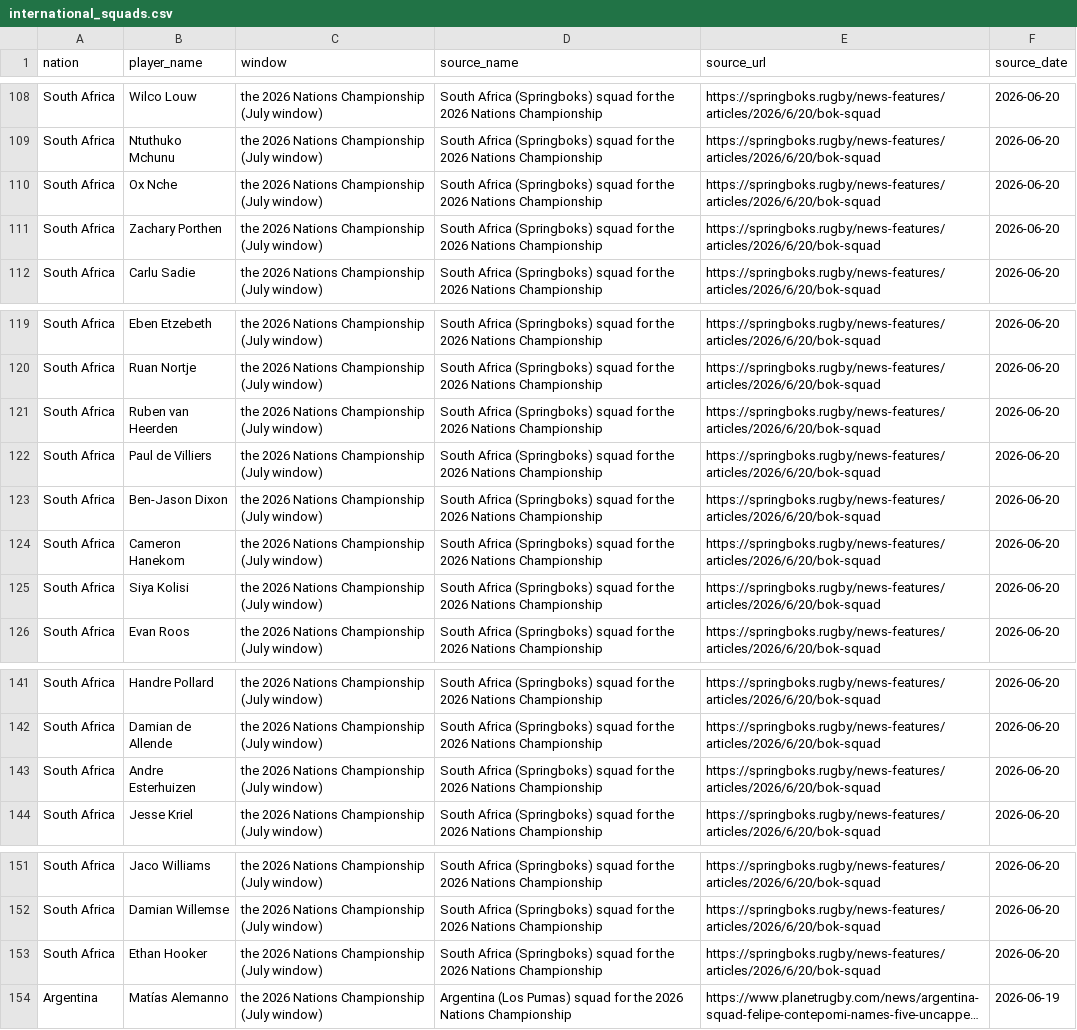
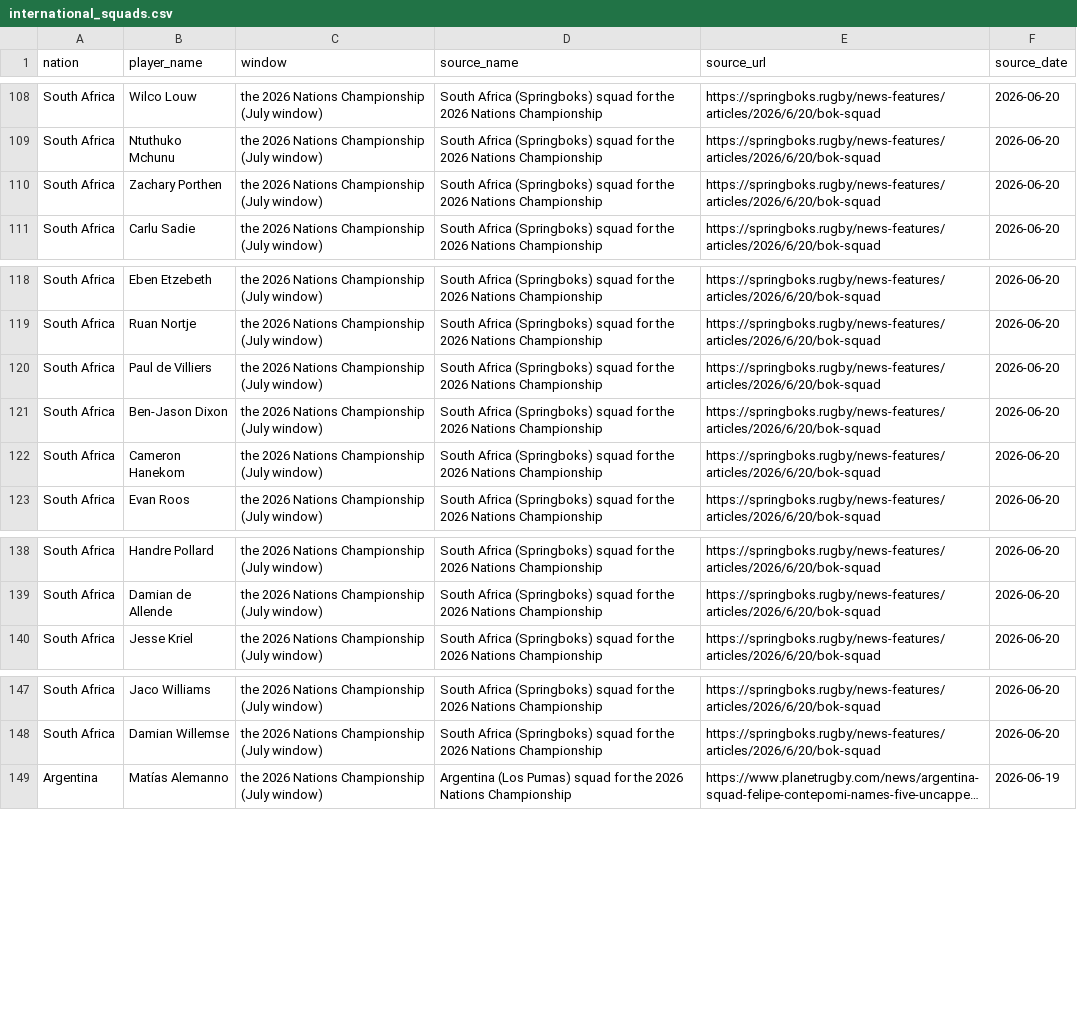
Before and after one commit to manderson180/fantasyrugby, a CSV file: injury/international_squads.csv, drawn as a sheet; only a part is shown, gaps mark what is left out; long unchanged cells end in …; the diff names each change by its address in the sheet, - before the commit and + after, or states it on an @@ line.

```diff
--- a/injury/international_squads.csv
+++ b/injury/international_squads.csv
-row 110: South Africa | Ox Nche | the 2026 Nations Championship (July window) | South Africa (Springboks) squad for the 2026 Nations Championship | https://springboks.rugby/news-features/articles/2026/6/20/bok-squad | 2026-06-20
-row 121: South Africa | Ruben van Heerden | the 2026 Nations Championship (July window) | South Africa (Springboks) squad for the 2026 Nations Championship | https://springboks.rugby/news-features/articles/2026/6/20/bok-squad | 2026-06-20
-row 125: South Africa | Siya Kolisi | the 2026 Nations Championship (July window) | South Africa (Springboks) squad for the 2026 Nations Championship | https://springboks.rugby/news-features/articles/2026/6/20/bok-squad | 2026-06-20
-row 143: South Africa | Andre Esterhuizen | the 2026 Nations Championship (July window) | South Africa (Springboks) squad for the 2026 Nations Championship | https://springboks.rugby/news-features/articles/2026/6/20/bok-squad | 2026-06-20
-row 153: South Africa | Ethan Hooker | the 2026 Nations Championship (July window) | South Africa (Springboks) squad for the 2026 Nations Championship | https://springboks.rugby/news-features/articles/2026/6/20/bok-squad | 2026-06-20
```
Also changed, not shown: injury/player_availability.csv, 3 other files.
